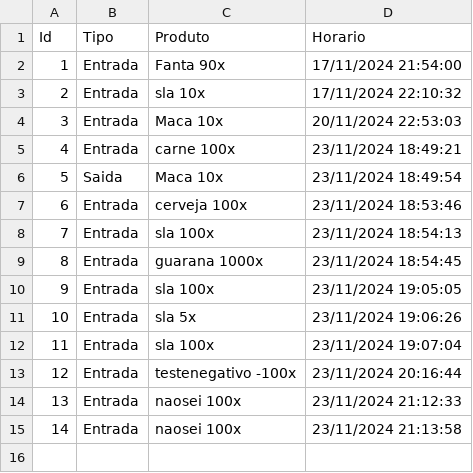
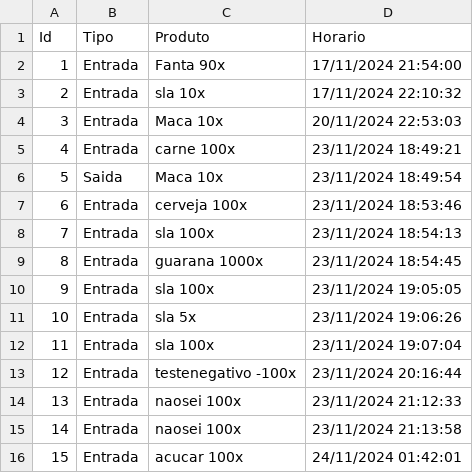
Before and after one commit to Anselmo-Ferrer/SistemaEstoqueJava, a CSV file: src/BancoDeDados/transacoes.csv, drawn as a sheet.

```diff
--- a/src/BancoDeDados/transacoes.csv
+++ b/src/BancoDeDados/transacoes.csv
@@ -15 +15,2 @@
 "14","Entrada","naosei 100x","23/11/2024 21:13:58"
+"15","Entrada","acucar 100x","24/11/2024 01:42:01"
```
Also changed, not shown: 2 other files.
